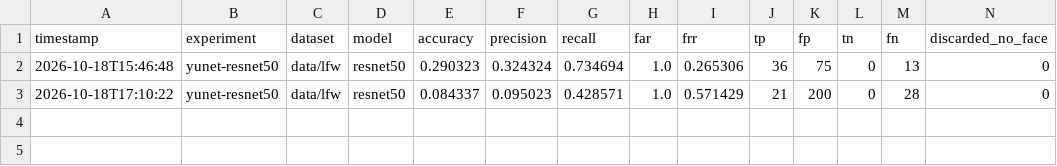
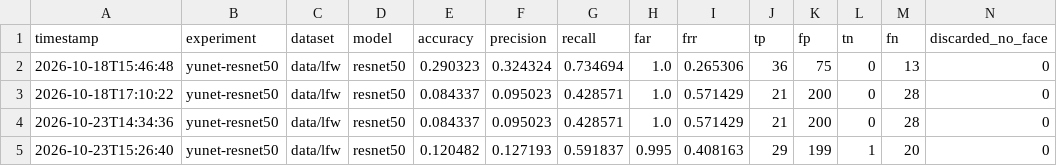
Before and after one commit to Erick-P-Calauro/reconhecedor-ia, a CSV file: src/experiments/yunet-resnet50/results/metrics_history.csv, drawn as a sheet; the diff names each change by its address in the sheet, - before the commit and + after, or states it on an @@ line.

Commit message:
feat: Executando ADR-004 e ADR-005 (Dataset rules e Software logging)

```diff
--- a/src/experiments/yunet-resnet50/results/metrics_history.csv
+++ b/src/experiments/yunet-resnet50/results/metrics_history.csv
+row 4: 2026-10-23T14:34:36 | yunet-resnet50 | data/lfw | resnet50 | 0.084337 | 0.095023 | 0.428571 | 1.0 | 0.571429 | 21 | 200 | 0 | 28 | 0
+row 5: 2026-10-23T15:26:40 | yunet-resnet50 | data/lfw | resnet50 | 0.120482 | 0.127193 | 0.591837 | 0.995 | 0.408163 | 29 | 199 | 1 | 20 | 0
```
Also changed, not shown: src/experiments/facenet-facenet/results/metrics_history.csv, 23 other files.
